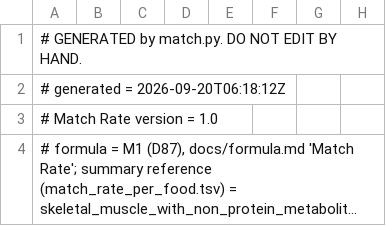
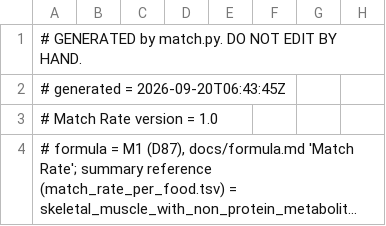
Before and after one commit to moved2la/uniprot-standard, a TSV file: outputs/match/blood/match_rate_ranked_blood.tsv, drawn as a sheet; only a part is shown; long unchanged cells end in ….

```diff
--- a/outputs/match/blood/match_rate_ranked_blood.tsv
+++ b/outputs/match/blood/match_rate_ranked_blood.tsv
@@ -1,3 +1,3 @@
 # GENERATED by match.py. DO NOT EDIT BY HAND.
-# generated = 2026-09-20T06:18:12Z
+# generated = 2026-09-20T06:43:45Z
 # Match Rate version = 1.0
```
Also changed, not shown: outputs/match/foods_not_scored.tsv, outputs/match/gorissen_2018_human_muscle/match_rate_ranked_gorissen_2018_human_muscle.tsv, 8 other files.
